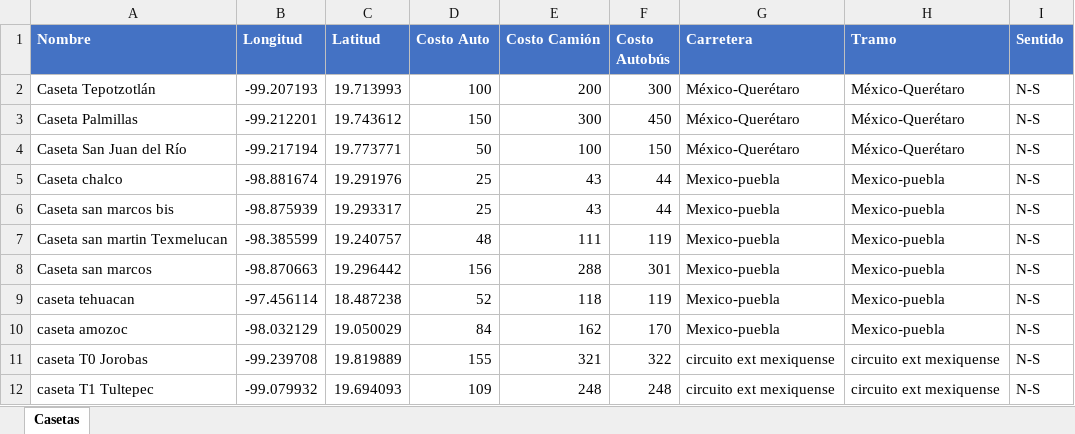
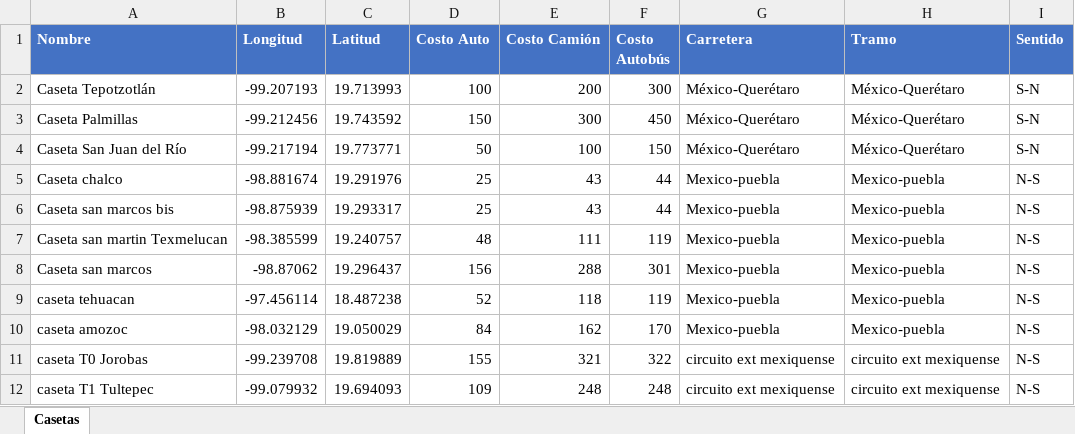
Before and after one commit to Fechomap/casetas, an Excel workbook: data/casetas.xlsx, sheet Casetas, drawn as a sheet; only a part is shown; values as stored, in another font and other column widths than the file's, no borders; the diff names each change by its address in the sheet, - before the commit and + after, or states it on an @@ line.

Commit message:
mejora radio a 5 metros de distancia de las casetas funcionando

```diff
--- a/data/casetas.xlsx (sheet Casetas)
+++ b/data/casetas.xlsx (sheet Casetas)
-I2:I4 (Sentido): N-S
+I2:I4 (Sentido): S-N
-B3 (Longitud): -99.212201
+B3 (Longitud): -99.212456
-C3 (Latitud): 19.743612
+C3 (Latitud): 19.743592
-B8 (Longitud): -98.870663
+B8 (Longitud): -98.87062
-C8 (Latitud): 19.296442
+C8 (Latitud): 19.296437
```
Also changed, not shown: 5 other files.
